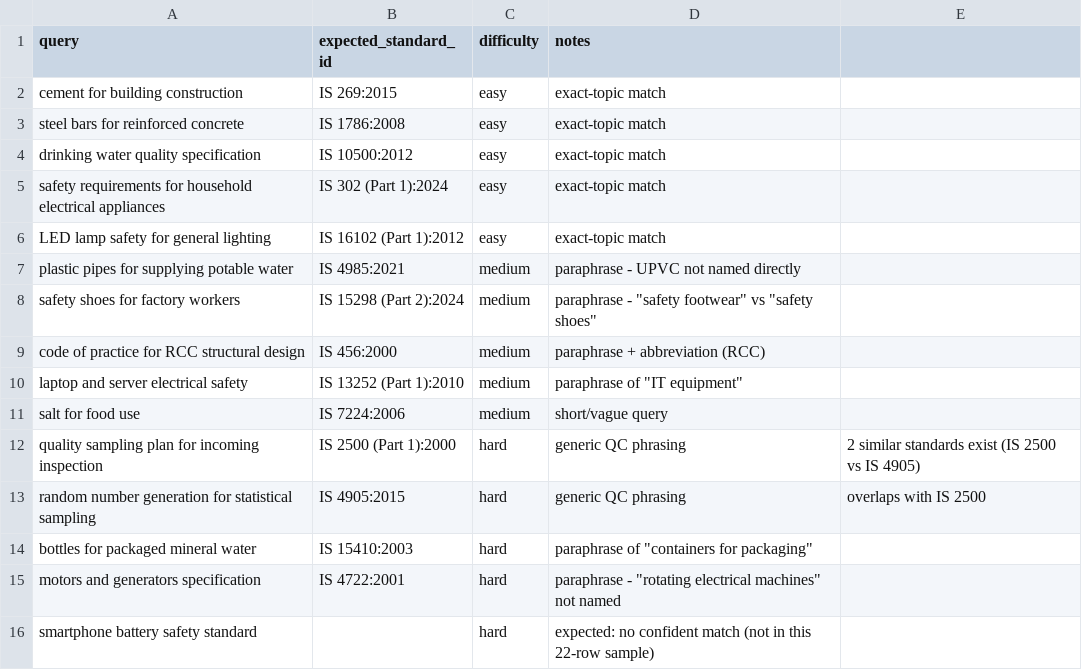
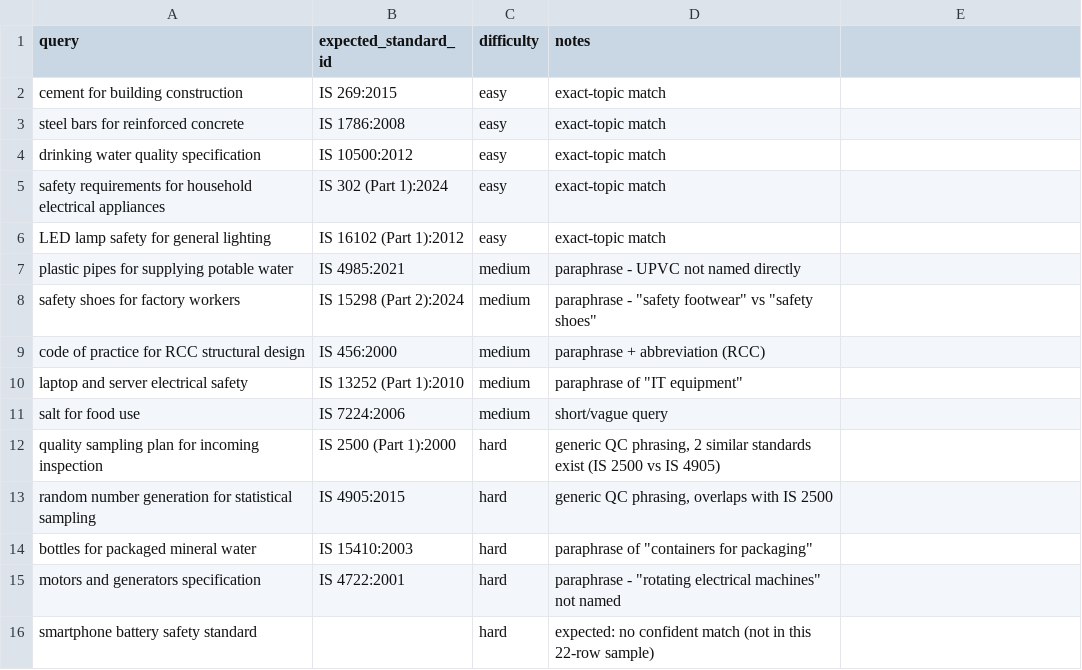
Before and after one commit to Aatif-wani/sih26108-Tabaq-ma-z, a CSV file: ai-engine/eval_queries.csv, drawn as a sheet; the diff names each change by its address in the sheet, - before the commit and + after, or states it on an @@ line.

Commit message:
Add search frontend, multi-line query input, and retrieval confidence threshold
- Add single-file frontend (frontend/index.html) that calls POST /search
- Use a multi-line text area for pasting product specifications
- Show a "No confident match" notice for weak results
- Retriever: resolve file paths relative to the module, set MIN_SCORE to 0.40
- Fix malformed rows in eval_queries.csv

```diff
--- a/ai-engine/eval_queries.csv
+++ b/ai-engine/eval_queries.csv
-D12 (notes): generic QC phrasing
+D12 (notes): generic QC phrasing, 2 similar standards exist (IS 2500 vs IS 4905)
-E12: 2 similar standards exist (IS 2500 vs IS 4905)
+E12: (empty)
-D13 (notes): generic QC phrasing
+D13 (notes): generic QC phrasing, overlaps with IS 2500
-E13: overlaps with IS 2500
+E13: (empty)
```
Also changed, not shown: 3 other files.
